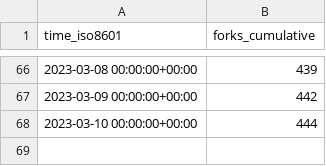
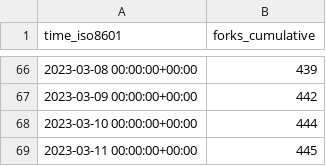
Before and after one commit to vikadata/StatusCheck, a CSV file: apitable/apitable/ghrs-data/forks.csv, drawn as a sheet; only a part is shown, gaps mark what is left out.

```diff
--- a/apitable/apitable/ghrs-data/forks.csv
+++ b/apitable/apitable/ghrs-data/forks.csv
@@ -68 +68,2 @@ time_iso8601,forks_cumulative
 2023-03-10 00:00:00+00:00,444
+2023-03-11 00:00:00+00:00,445
```
Also changed, not shown: apitable/apitable/ghrs-data/stargazers.csv.
